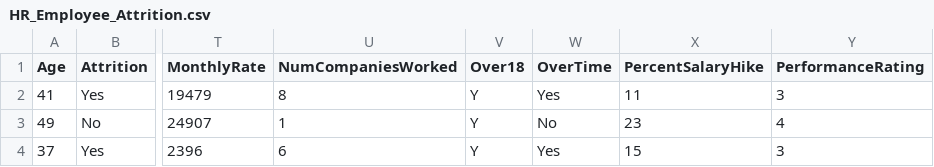
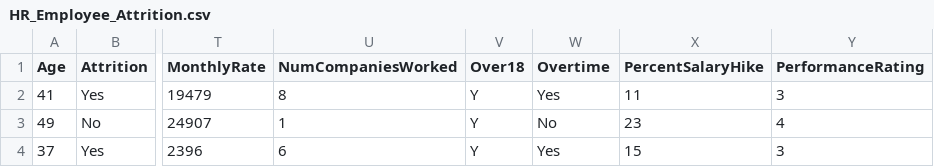
Before and after one commit to InfiniteCuriosity/EnsemblesData, a CSV file: HR_Employee_Attrition.csv, drawn as a sheet; only a part is shown, gaps mark what is left out; the diff names each change by its address in the sheet, - before the commit and + after, or states it on an @@ line.

Commit message:
Update HR_Employee_Attrition.csv
fixed capitalization

```diff
--- a/HR_Employee_Attrition.csv
+++ b/HR_Employee_Attrition.csv
-W1: OverTime
+W1: Overtime
```
